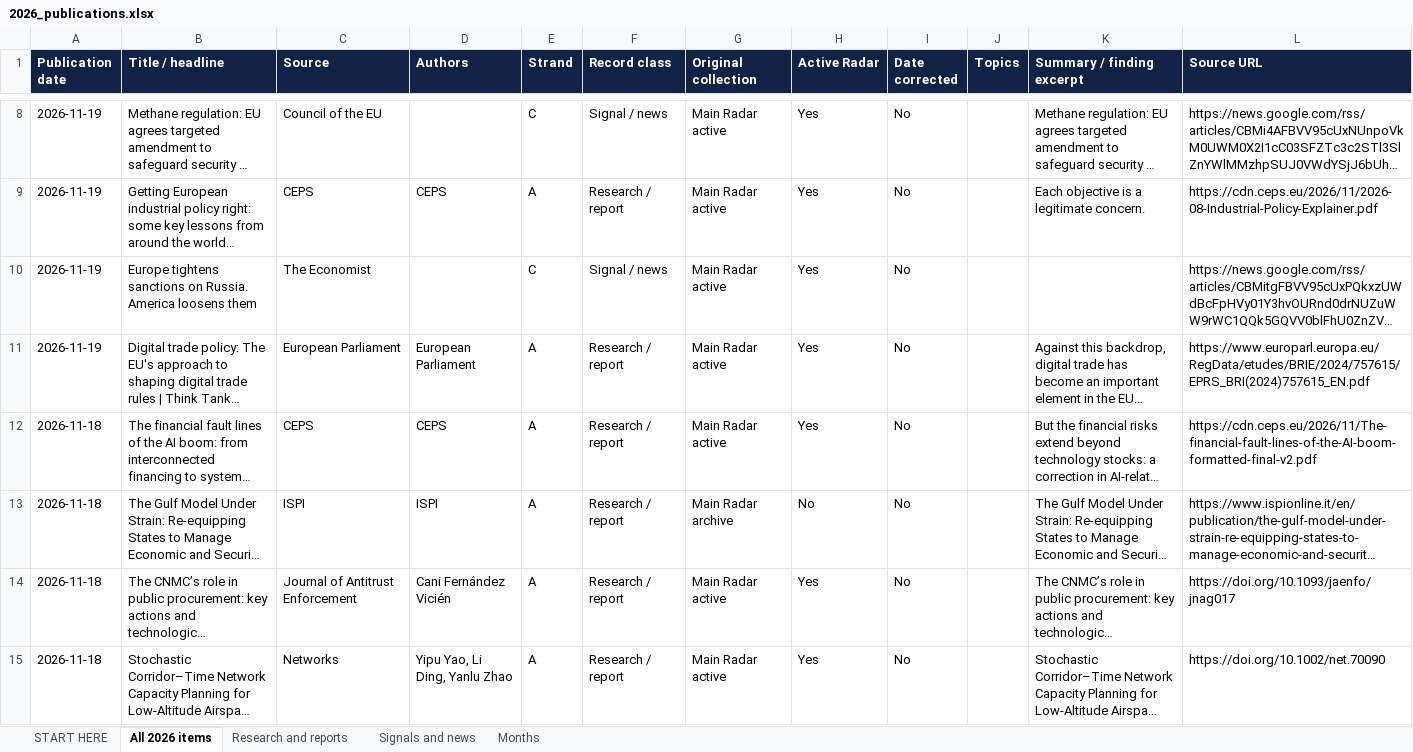
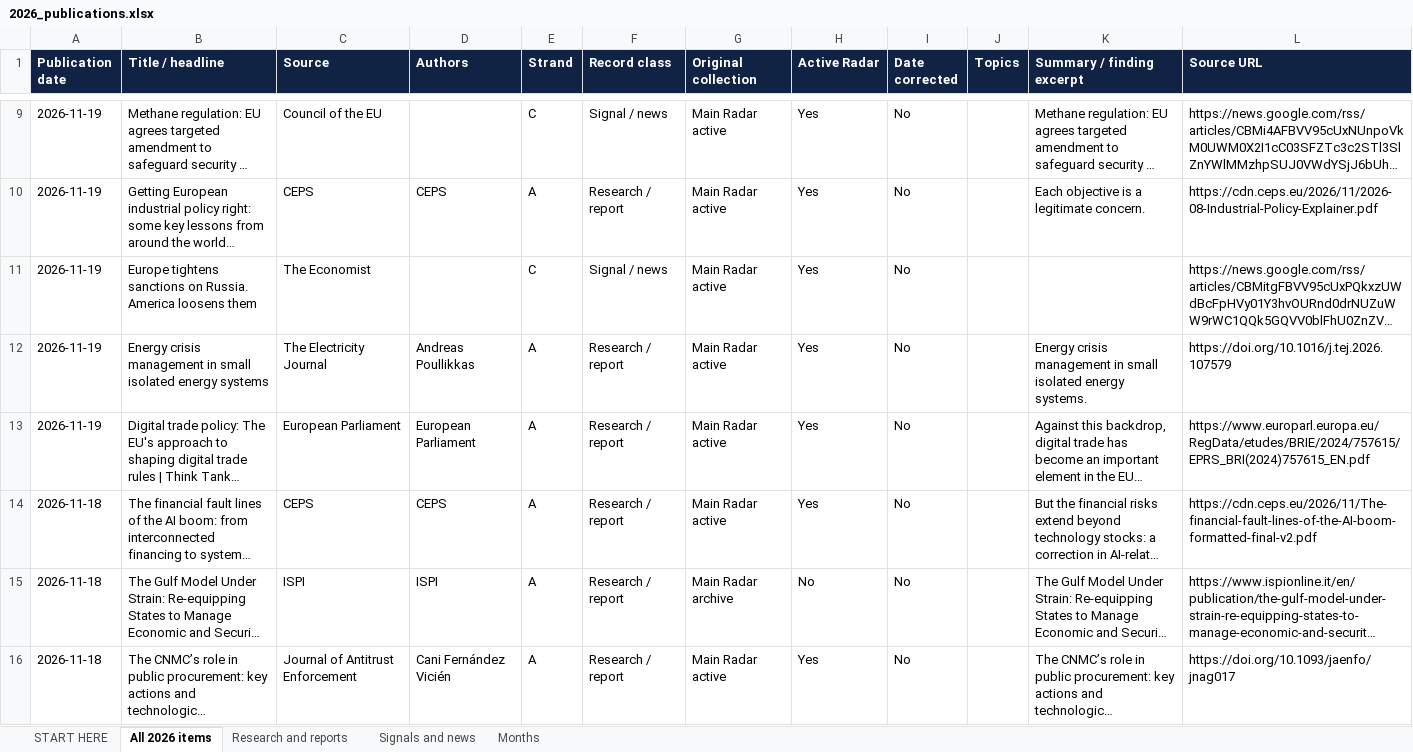
Before and after one commit to vevirm/Europe, an Excel workbook: 2026-stuff/2026_publications.xlsx, sheet All 2026 items, drawn as a sheet; only a part is shown, gaps mark what is left out; the shorter side is filled out with more unchanged rows; long unchanged cells end in …; values as stored, in another font and other column widths than the file's, no borders; the diff covers the shown part only; the diff names each change by its address in the sheet, - before the commit and + after, or states it on an @@ line.

```diff
--- a/2026-stuff/2026_publications.xlsx (sheet All 2026 items)
+++ b/2026-stuff/2026_publications.xlsx (sheet All 2026 items)
+row 12: 2026-11-19 | Energy crisis management in small isolated energy systems | The Electricity Journal | Andreas Poullikkas | A | Research / report | Main Radar active | Yes | No |  | Energy crisis management in small isolated energy systems. | https://doi.org/10.1016/j.tej.2026.107579
```
Also changed, not shown: 3 added rows and 1 removed row elsewhere in this sheet, sheet Research and reports, sheet Signals and news, sheet Months, sheet START HERE, 1 other file.
